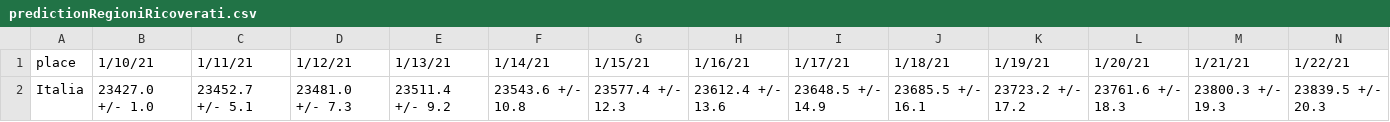
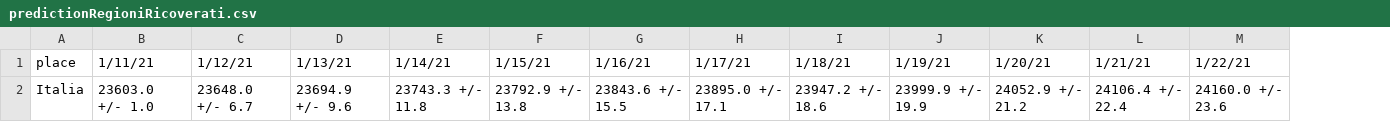
Before and after one commit to silviodonato/covid19, a CSV file: predictionRegioniRicoverati.csv, drawn as a sheet; only a part is shown; removed rows and columns are numbered as before the commit, all else as after; the diff covers the shown part only; the diff names each change by its address in the sheet, - before the commit and + after, or states it on an @@ line.

```diff
--- a/predictionRegioniRicoverati.csv
+++ b/predictionRegioniRicoverati.csv
-column B (1/10/21), row 2: 23427.0 +/- 1.0
-B2 (1/11/21): 23452.7 +/- 5.1
+B2 (1/11/21): 23603.0 +/- 1.0
-C2 (1/12/21): 23481.0 +/- 7.3
+C2 (1/12/21): 23648.0 +/- 6.7
-D2 (1/13/21): 23511.4 +/- 9.2
+D2 (1/13/21): 23694.9 +/- 9.6
-E2 (1/14/21): 23543.6 +/- 10.8
+E2 (1/14/21): 23743.3 +/- 11.8
-F2 (1/15/21): 23577.4 +/- 12.3
+F2 (1/15/21): 23792.9 +/- 13.8
-G2 (1/16/21): 23612.4 +/- 13.6
+G2 (1/16/21): 23843.6 +/- 15.5
-H2 (1/17/21): 23648.5 +/- 14.9
+H2 (1/17/21): 23895.0 +/- 17.1
-I2 (1/18/21): 23685.5 +/- 16.1
+I2 (1/18/21): 23947.2 +/- 18.6
-J2 (1/19/21): 23723.2 +/- 17.2
+J2 (1/19/21): 23999.9 +/- 19.9
-K2 (1/20/21): 23761.6 +/- 18.3
+K2 (1/20/21): 24052.9 +/- 21.2
-L2 (1/21/21): 23800.3 +/- 19.3
+L2 (1/21/21): 24106.4 +/- 22.4
-M2 (1/22/21): 23839.5 +/- 20.3
+M2 (1/22/21): 24160.0 +/- 23.6
```
Also changed, not shown: 7 edited cells elsewhere in this file, predictionRegioni.csv, predictionRegioniGuariti.csv, 11 other files.
